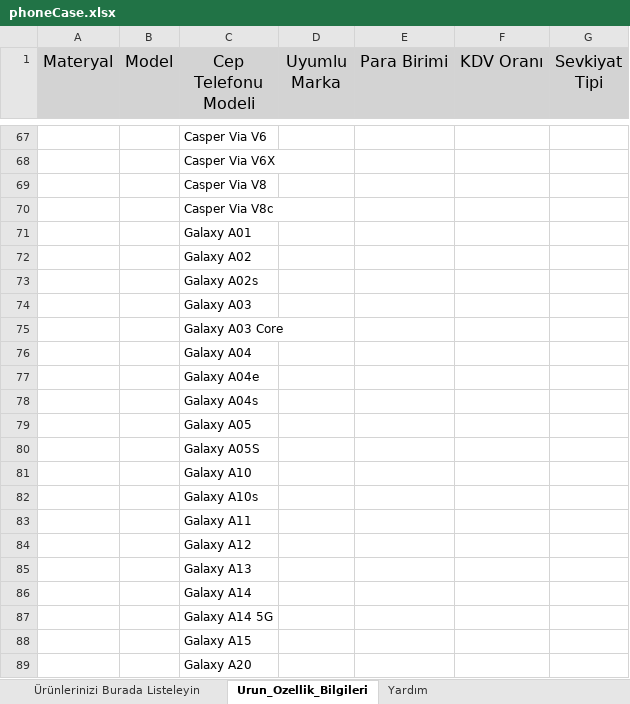
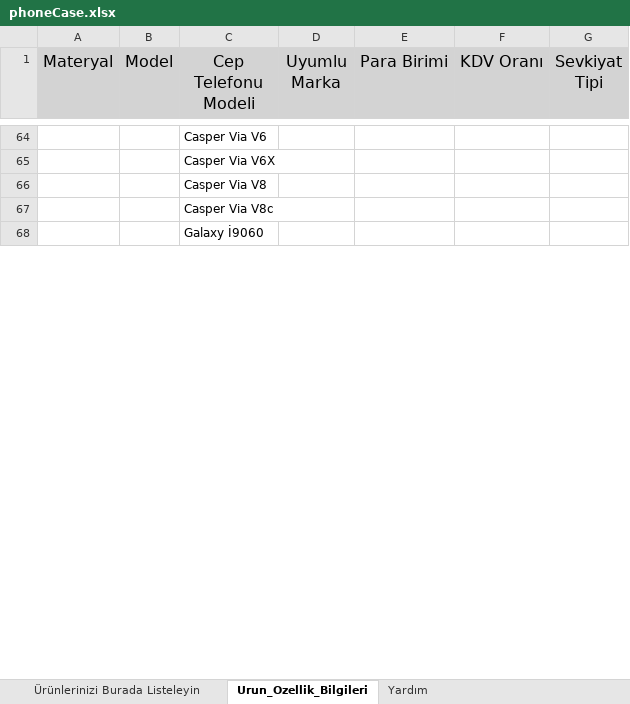
Before and after one commit to H7ioo/toplu-ekle-cli, an Excel workbook: companies/trendyol/phoneCase/phoneCase.xlsx, sheet Urun_Ozellik_Bilgileri, drawn as a sheet; only a part is shown, gaps mark what is left out; the shorter side is filled out with more unchanged rows; values as stored, in another font and other column widths than the file's, no borders; removed rows and columns are numbered as before the commit, all else as after; the diff covers the shown part only; the diff names each change by its address in the sheet, - before the commit and + after, or states it on an @@ line.

```diff
--- a/companies/trendyol/phoneCase/phoneCase.xlsx (sheet Urun_Ozellik_Bilgileri)
+++ b/companies/trendyol/phoneCase/phoneCase.xlsx (sheet Urun_Ozellik_Bilgileri)
-row 71:  |  | Galaxy A01
-row 72:  |  | Galaxy A02
-row 73:  |  | Galaxy A02s
-row 74:  |  | Galaxy A03
-row 75:  |  | Galaxy A03 Core
-row 76:  |  | Galaxy A04
-row 77:  |  | Galaxy A04e
-row 78:  |  | Galaxy A04s
-row 79:  |  | Galaxy A05
-row 80:  |  | Galaxy A05S
-row 81:  |  | Galaxy A10
-row 82:  |  | Galaxy A10s
-row 83:  |  | Galaxy A11
-row 84:  |  | Galaxy A12
-row 85:  |  | Galaxy A13
-row 86:  |  | Galaxy A14
-row 87:  |  | Galaxy A14 5G
-row 88:  |  | Galaxy A15
-row 89:  |  | Galaxy A20
```
Also changed, not shown: 273 added rows, 273 removed rows and 37 edited cells elsewhere in this sheet, sheet Ürünlerinizi Burada Listeleyin, companies/trendyol/inCarPhoneHolder/inCarPhoneHolder.xlsx, 1 other file.
